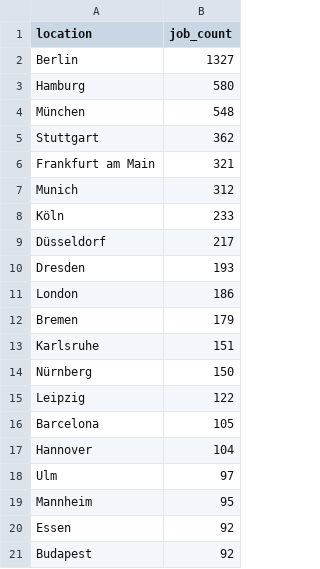
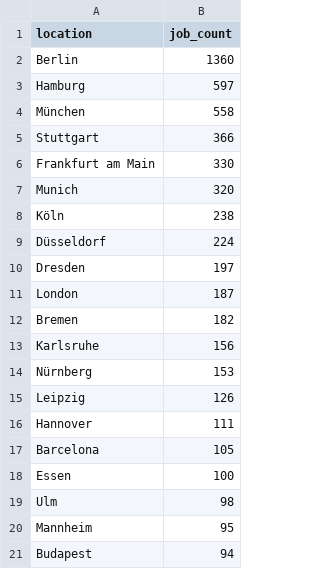
Before and after one commit to ritesh8303/dataforge, a CSV file: analytics/top_locations.csv, drawn as a sheet.

```diff
--- a/analytics/top_locations.csv
+++ b/analytics/top_locations.csv
@@ -1,21 +1,21 @@
 location,job_count
-Berlin,1327
-Hamburg,580
-München,548
-Stuttgart,362
-Frankfurt am Main,321
-Munich,312
-Köln,233
-Düsseldorf,217
-Dresden,193
-London,186
-Bremen,179
-Karlsruhe,151
-Nürnberg,150
-Leipzig,122
+Berlin,1360
+Hamburg,597
+München,558
+Stuttgart,366
+Frankfurt am Main,330
+Munich,320
+Köln,238
+Düsseldorf,224
+Dresden,197
+London,187
+Bremen,182
+Karlsruhe,156
+Nürnberg,153
+Leipzig,126
+Hannover,111
 Barcelona,105
-Hannover,104
-Ulm,97
+Essen,100
+Ulm,98
 Mannheim,95
-Essen,92
-Budapest,92
+Budapest,94
```
Also changed, not shown: analytics/top_companies.csv, 7 other files.
